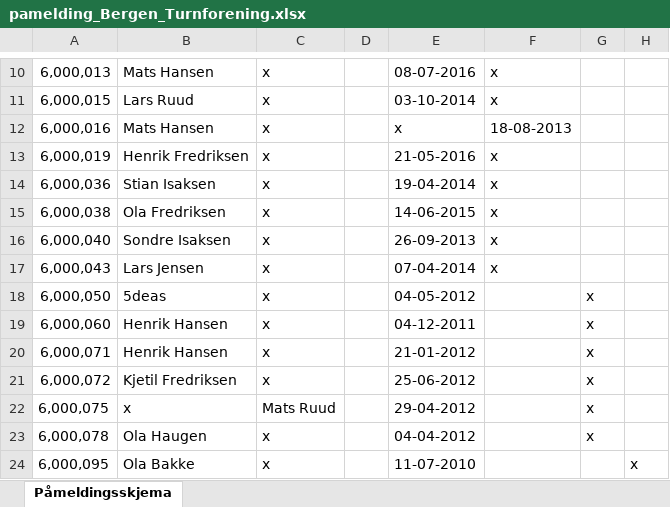
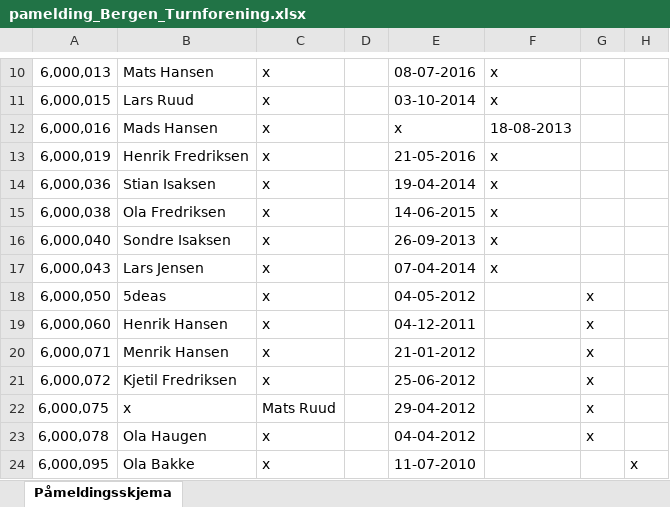
Before and after one commit to NorSte/gymogturn-submission, an Excel workbook: src/data/excel-mockdata3/pamelding_Bergen_Turnforening.xlsx, sheet Påmeldingsskjema, drawn as a sheet; only a part is shown, gaps mark what is left out; values as stored, in another font and other column widths than the file's, no borders; the diff names each change by its address in the sheet, - before the commit and + after, or states it on an @@ line.

```diff
--- a/src/data/excel-mockdata3/pamelding_Bergen_Turnforening.xlsx (sheet Påmeldingsskjema)
+++ b/src/data/excel-mockdata3/pamelding_Bergen_Turnforening.xlsx (sheet Påmeldingsskjema)
-B12: Mats Hansen
+B12: Mads Hansen
-B20: Henrik Hansen
+B20: Menrik Hansen
```
Also changed, not shown: 2 other files.
